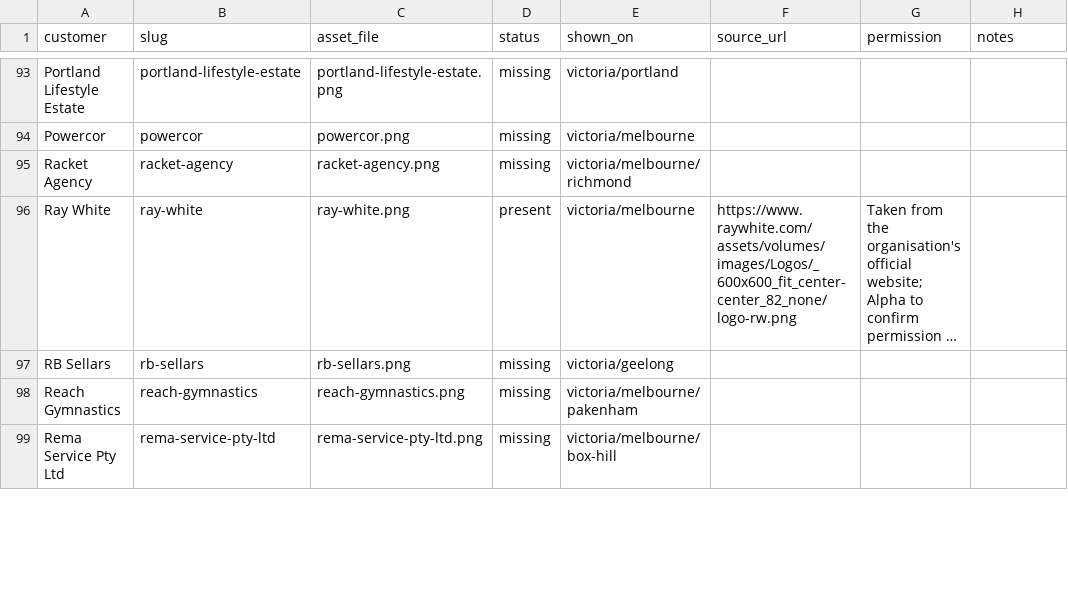
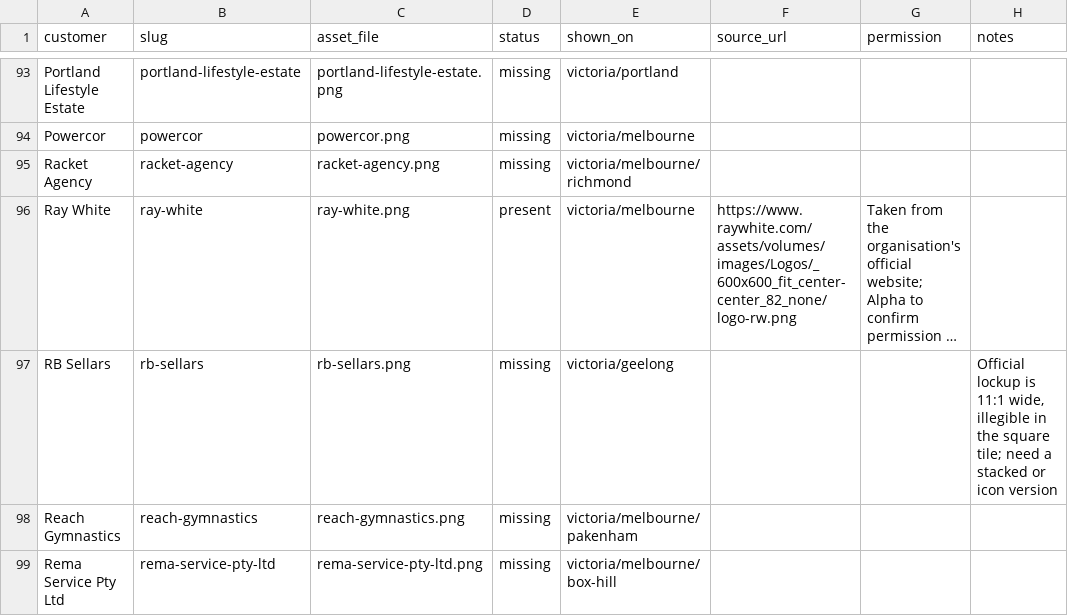
Before and after one commit to seobiopse/victoria-local-page, a CSV file: data/customers/logos-manifest.csv, drawn as a sheet; only a part is shown, gaps mark what is left out; long unchanged cells end in …; the diff covers the shown part only; the diff names each change by its address in the sheet, - before the commit and + after, or states it on an @@ line.

```diff
--- a/data/customers/logos-manifest.csv
+++ b/data/customers/logos-manifest.csv
-H97 (notes): (empty)
+H97 (notes): Official lockup is 11:1 wide, illegible in the square tile; need a stacked or icon version
```
Also changed, not shown: 100 edited cells elsewhere in this file, 37 other files.
